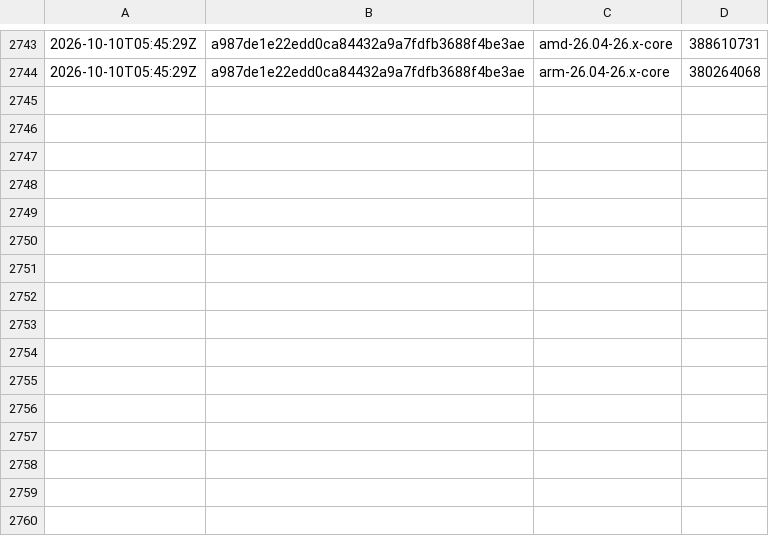
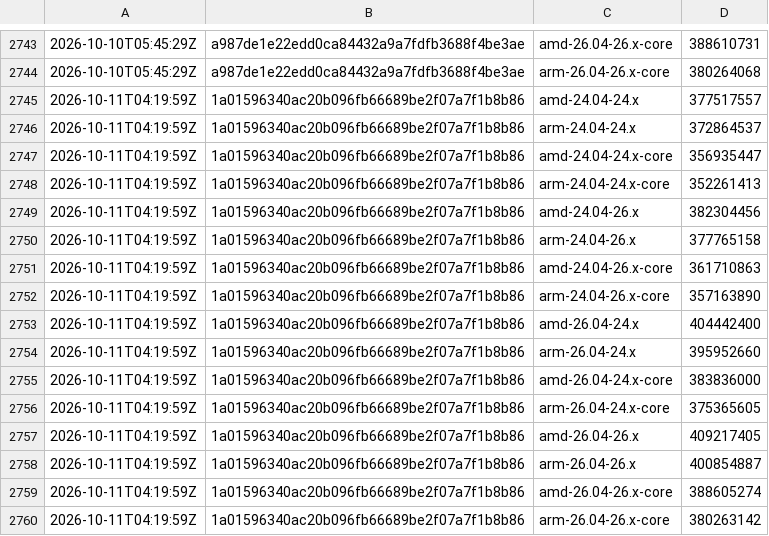
Before and after one commit to SignalK/signalk-server, a CSV file: master-container_sizes.csv, drawn as a sheet; only a part is shown, gaps mark what is left out; the diff names each change by its address in the sheet, - before the commit and + after, or states it on an @@ line.

```diff
--- a/master-container_sizes.csv
+++ b/master-container_sizes.csv
+row 2745: 2026-10-11T04:19:59Z | 1a01596340ac20b096fb66689be2f07a7f1b8b86 | amd-24.04-24.x | 377517557
+row 2746: 2026-10-11T04:19:59Z | 1a01596340ac20b096fb66689be2f07a7f1b8b86 | arm-24.04-24.x | 372864537
+row 2747: 2026-10-11T04:19:59Z | 1a01596340ac20b096fb66689be2f07a7f1b8b86 | amd-24.04-24.x-core | 356935447
+row 2748: 2026-10-11T04:19:59Z | 1a01596340ac20b096fb66689be2f07a7f1b8b86 | arm-24.04-24.x-core | 352261413
+row 2749: 2026-10-11T04:19:59Z | 1a01596340ac20b096fb66689be2f07a7f1b8b86 | amd-24.04-26.x | 382304456
+row 2750: 2026-10-11T04:19:59Z | 1a01596340ac20b096fb66689be2f07a7f1b8b86 | arm-24.04-26.x | 377765158
+row 2751: 2026-10-11T04:19:59Z | 1a01596340ac20b096fb66689be2f07a7f1b8b86 | amd-24.04-26.x-core | 361710863
+row 2752: 2026-10-11T04:19:59Z | 1a01596340ac20b096fb66689be2f07a7f1b8b86 | arm-24.04-26.x-core | 357163890
+row 2753: 2026-10-11T04:19:59Z | 1a01596340ac20b096fb66689be2f07a7f1b8b86 | amd-26.04-24.x | 404442400
+row 2754: 2026-10-11T04:19:59Z | 1a01596340ac20b096fb66689be2f07a7f1b8b86 | arm-26.04-24.x | 395952660
+row 2755: 2026-10-11T04:19:59Z | 1a01596340ac20b096fb66689be2f07a7f1b8b86 | amd-26.04-24.x-core | 383836000
+row 2756: 2026-10-11T04:19:59Z | 1a01596340ac20b096fb66689be2f07a7f1b8b86 | arm-26.04-24.x-core | 375365605
+row 2757: 2026-10-11T04:19:59Z | 1a01596340ac20b096fb66689be2f07a7f1b8b86 | amd-26.04-26.x | 409217405
+row 2758: 2026-10-11T04:19:59Z | 1a01596340ac20b096fb66689be2f07a7f1b8b86 | arm-26.04-26.x | 400854887
+row 2759: 2026-10-11T04:19:59Z | 1a01596340ac20b096fb66689be2f07a7f1b8b86 | amd-26.04-26.x-core | 388605274
+row 2760: 2026-10-11T04:19:59Z | 1a01596340ac20b096fb66689be2f07a7f1b8b86 | arm-26.04-26.x-core | 380263142
```
